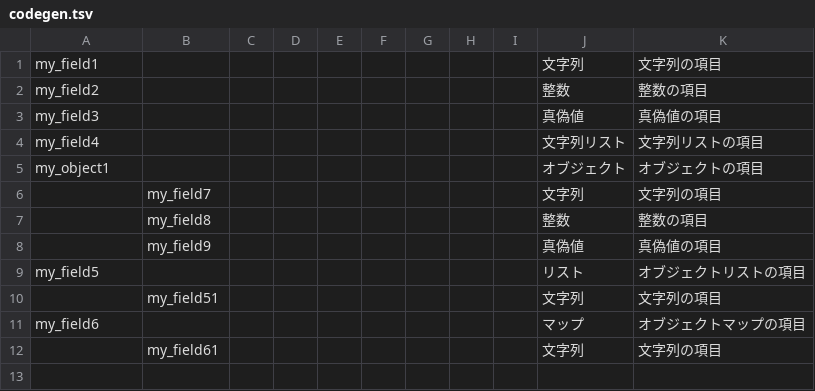
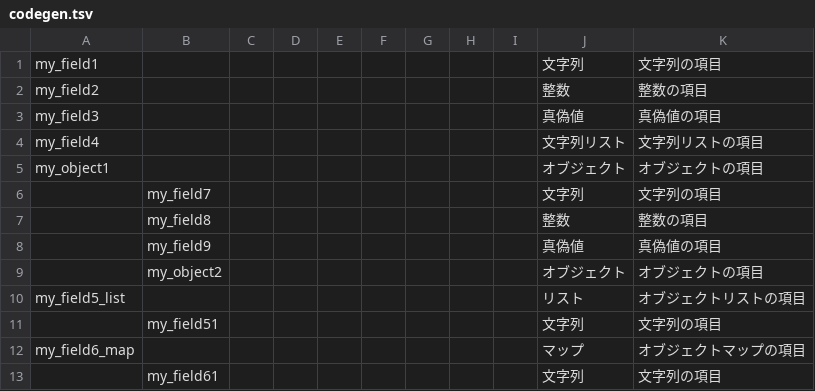
Before and after one commit to kure0556/repository01, a TSV file: zircuf-util/src/main/resources/codegen.tsv, drawn as a sheet.

```diff
--- a/zircuf-util/src/main/resources/codegen.tsv
+++ b/zircuf-util/src/main/resources/codegen.tsv
@@ -8,5 +8,6 @@ my_object1									オブジェクト	オブジェクトの項目
 	my_field9								真偽値	真偽値の項目
-my_field5									リスト	オブジェクトリストの項目
+	my_object2								オブジェクト	オブジェクトの項目
+my_field5_list									リスト	オブジェクトリストの項目
 	my_field51								文字列	文字列の項目
-my_field6									マップ	オブジェクトマップの項目
+my_field6_map									マップ	オブジェクトマップの項目
 	my_field61								文字列	文字列の項目
```
Also changed, not shown: 5 other files.
